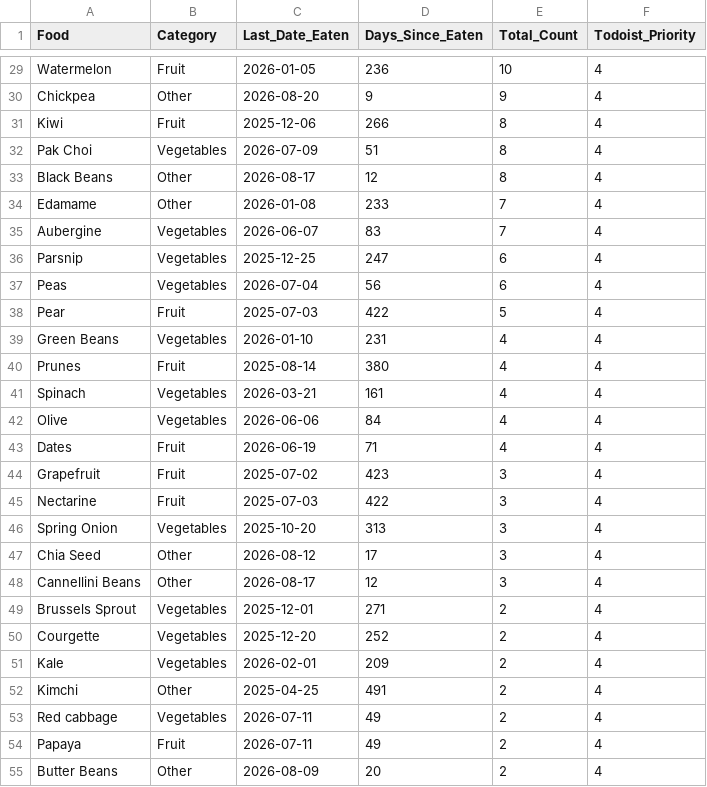
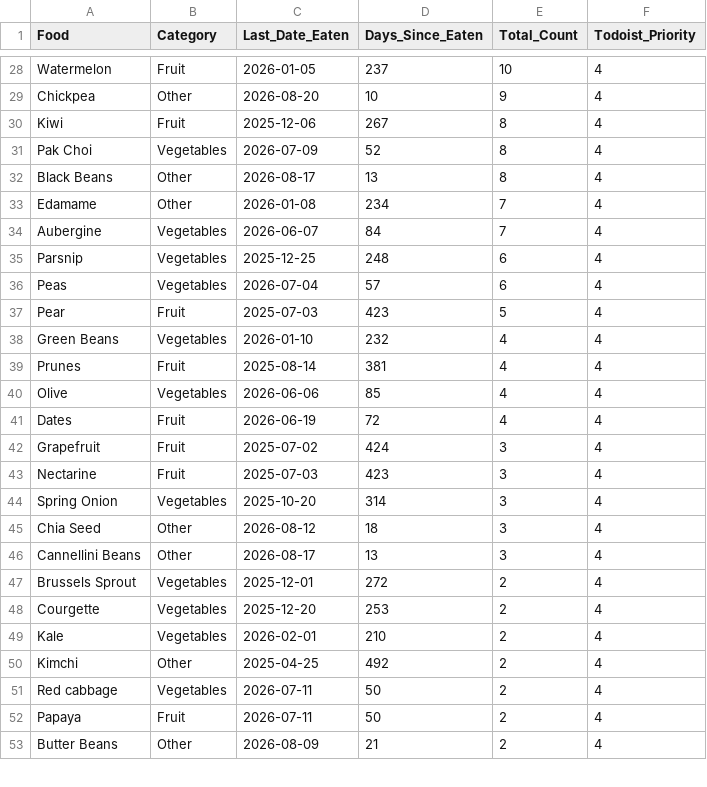
Before and after one commit to JevonDaffyd/python-food-tracker, a CSV file: food_reference.csv, drawn as a sheet; only a part is shown, gaps mark what is left out; removed rows and columns are numbered as before the commit, all else as after; the diff covers the shown part only; the diff names each change by its address in the sheet, - before the commit and + after, or states it on an @@ line.

```diff
--- a/food_reference.csv
+++ b/food_reference.csv
-D28 (Days_Since_Eaten): 236
+D28 (Days_Since_Eaten): 237
-D29 (Days_Since_Eaten): 9
+D29 (Days_Since_Eaten): 10
-D30 (Days_Since_Eaten): 266
+D30 (Days_Since_Eaten): 267
-D31 (Days_Since_Eaten): 51
+D31 (Days_Since_Eaten): 52
-D32 (Days_Since_Eaten): 12
+D32 (Days_Since_Eaten): 13
-D33 (Days_Since_Eaten): 233
+D33 (Days_Since_Eaten): 234
-D34 (Days_Since_Eaten): 83
+D34 (Days_Since_Eaten): 84
-D35 (Days_Since_Eaten): 247
+D35 (Days_Since_Eaten): 248
-D36 (Days_Since_Eaten): 56
+D36 (Days_Since_Eaten): 57
-D37 (Days_Since_Eaten): 422
+D37 (Days_Since_Eaten): 423
-D38 (Days_Since_Eaten): 231
+D38 (Days_Since_Eaten): 232
-D39 (Days_Since_Eaten): 380
+D39 (Days_Since_Eaten): 381
-row 41: Spinach | Vegetables | 2026-03-21 | 161 | 4 | 4
-D40 (Days_Since_Eaten): 84
+D40 (Days_Since_Eaten): 85
-D41 (Days_Since_Eaten): 71
+D41 (Days_Since_Eaten): 72
-D42 (Days_Since_Eaten): 423
+D42 (Days_Since_Eaten): 424
-D43 (Days_Since_Eaten): 422
+D43 (Days_Since_Eaten): 423
-D44 (Days_Since_Eaten): 313
+D44 (Days_Since_Eaten): 314
-D45 (Days_Since_Eaten): 17
+D45 (Days_Since_Eaten): 18
-D46 (Days_Since_Eaten): 12
+D46 (Days_Since_Eaten): 13
-D47 (Days_Since_Eaten): 271
+D47 (Days_Since_Eaten): 272
-D48 (Days_Since_Eaten): 252
+D48 (Days_Since_Eaten): 253
-D49 (Days_Since_Eaten): 209
+D49 (Days_Since_Eaten): 210
-D50 (Days_Since_Eaten): 491
+D50 (Days_Since_Eaten): 492
-D51:D52 (Days_Since_Eaten): 49
+D51:D52 (Days_Since_Eaten): 50
-D53 (Days_Since_Eaten): 20
+D53 (Days_Since_Eaten): 21
```
Also changed, not shown: 9 added rows, 8 removed rows and 51 edited cells elsewhere in this file.
